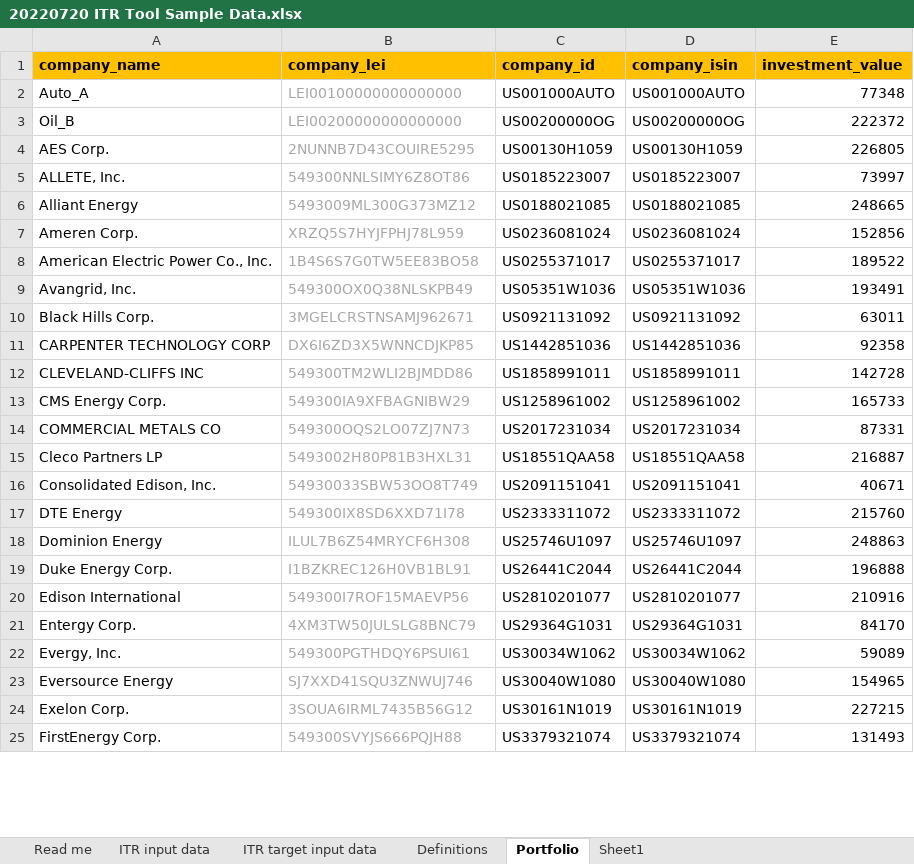
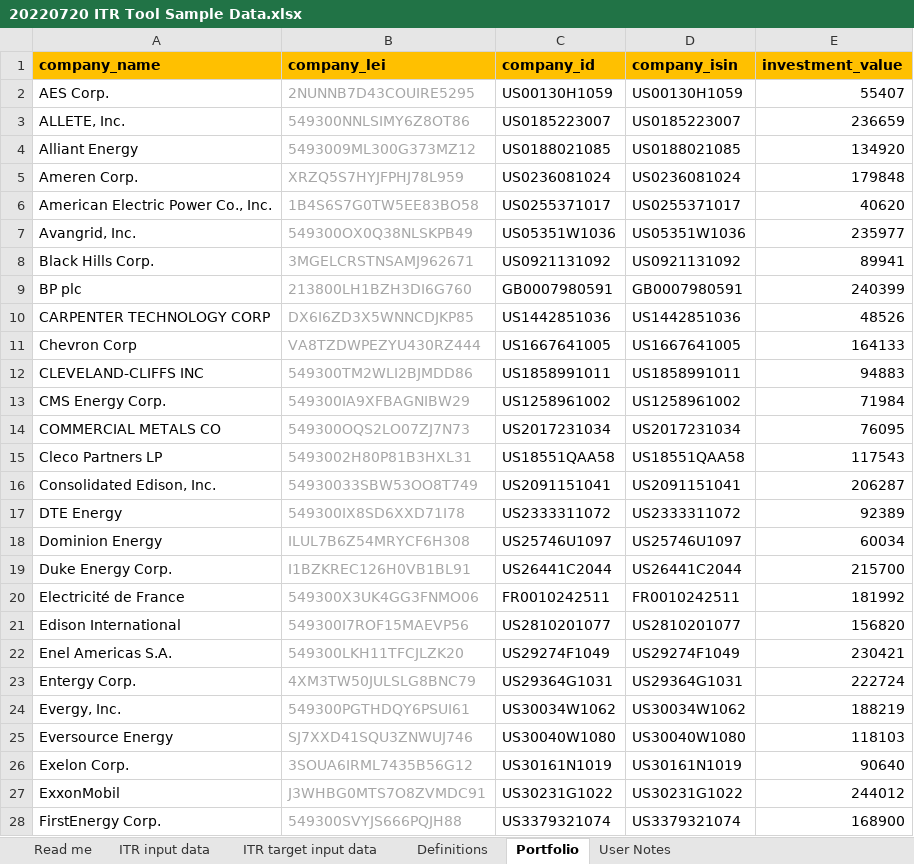
Before and after one commit to os-climate/ITR, an Excel workbook: examples/data/20220720 ITR Tool Sample Data.xlsx, sheet Portfolio, drawn as a sheet; only a part is shown; values as stored, in another font and other column widths than the file's, no borders; removed rows and columns are numbered as before the commit, all else as after; the diff covers the shown part only; the diff names each change by its address in the sheet, - before the commit and + after, or states it on an @@ line.

Commit message:
Update template spreadsheet with more/better data for O&G and Autos. Also improve UX with better/fewer warnings and errors.
Signed-off-by: MichaelTiemann <72577720+MichaelTiemannOSC@users.noreply.github.com>

```diff
--- a/examples/data/20220720 ITR Tool Sample Data.xlsx (sheet Portfolio)
+++ b/examples/data/20220720 ITR Tool Sample Data.xlsx (sheet Portfolio)
-sheet tab: Sheet1
+sheet tab: User Notes
-row 2: Auto_A | LEI00100000000000000 | US001000AUTO | US001000AUTO | 77348
-row 3: Oil_B | LEI00200000000000000 | US00200000OG | US00200000OG | 222372
-E2 (investment_value): 226805
+E2 (investment_value): 55407
-E3 (investment_value): 73997
+E3 (investment_value): 236659
-E4 (investment_value): 248665
+E4 (investment_value): 134920
-E5 (investment_value): 152856
+E5 (investment_value): 179848
-E6 (investment_value): 189522
+E6 (investment_value): 40620
-E7 (investment_value): 193491
+E7 (investment_value): 235977
-E8 (investment_value): 63011
+E8 (investment_value): 89941
+row 9: BP plc | 213800LH1BZH3DI6G760 | GB0007980591 | GB0007980591 | 240399
-E10 (investment_value): 92358
+E10 (investment_value): 48526
+row 11: Chevron Corp | VA8TZDWPEZYU430RZ444 | US1667641005 | US1667641005 | 164133
-E12 (investment_value): 142728
+E12 (investment_value): 94883
-E13 (investment_value): 165733
+E13 (investment_value): 71984
-E14 (investment_value): 87331
+E14 (investment_value): 76095
-E15 (investment_value): 216887
+E15 (investment_value): 117543
-E16 (investment_value): 40671
+E16 (investment_value): 206287
-E17 (investment_value): 215760
+E17 (investment_value): 92389
-E18 (investment_value): 248863
+E18 (investment_value): 60034
-E19 (investment_value): 196888
+E19 (investment_value): 215700
+row 20: Electricité de France | 549300X3UK4GG3FNMO06 | FR0010242511 | FR0010242511 | 181992
-E21 (investment_value): 210916
+E21 (investment_value): 156820
+row 22: Enel Americas S.A. | 549300LKH11TFCJLZK20 | US29274F1049 | US29274F1049 | 230421
-E23 (investment_value): 84170
+E23 (investment_value): 222724
-E24 (investment_value): 59089
+E24 (investment_value): 188219
-E25 (investment_value): 154965
+E25 (investment_value): 118103
-E26 (investment_value): 227215
+E26 (investment_value): 90640
+row 27: ExxonMobil | J3WHBG0MTS7O8ZVMDC91 | US30231G1022 | US30231G1022 | 244012
-E28 (investment_value): 131493
+E28 (investment_value): 168900
```
Also changed, not shown: 6 added rows and 31 edited cells elsewhere in this sheet, sheet ITR input data, sheet ITR target input data, sheet Definitions, formulas that keep their value, charts or pictures, 5 other files.
